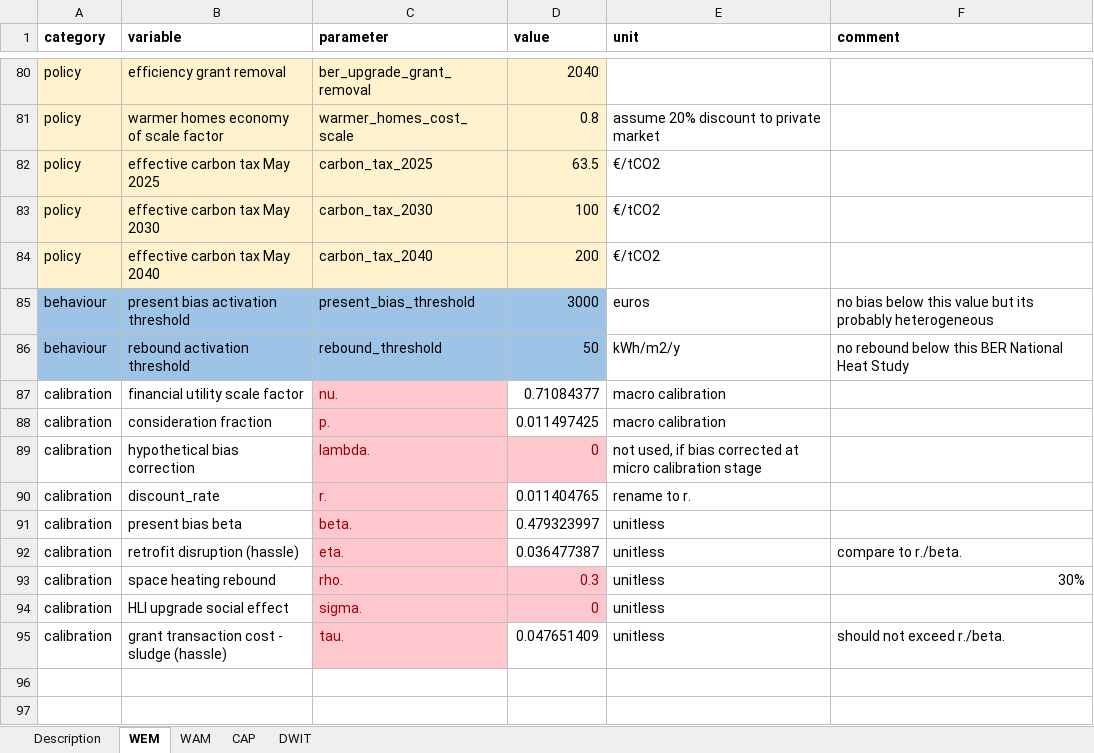
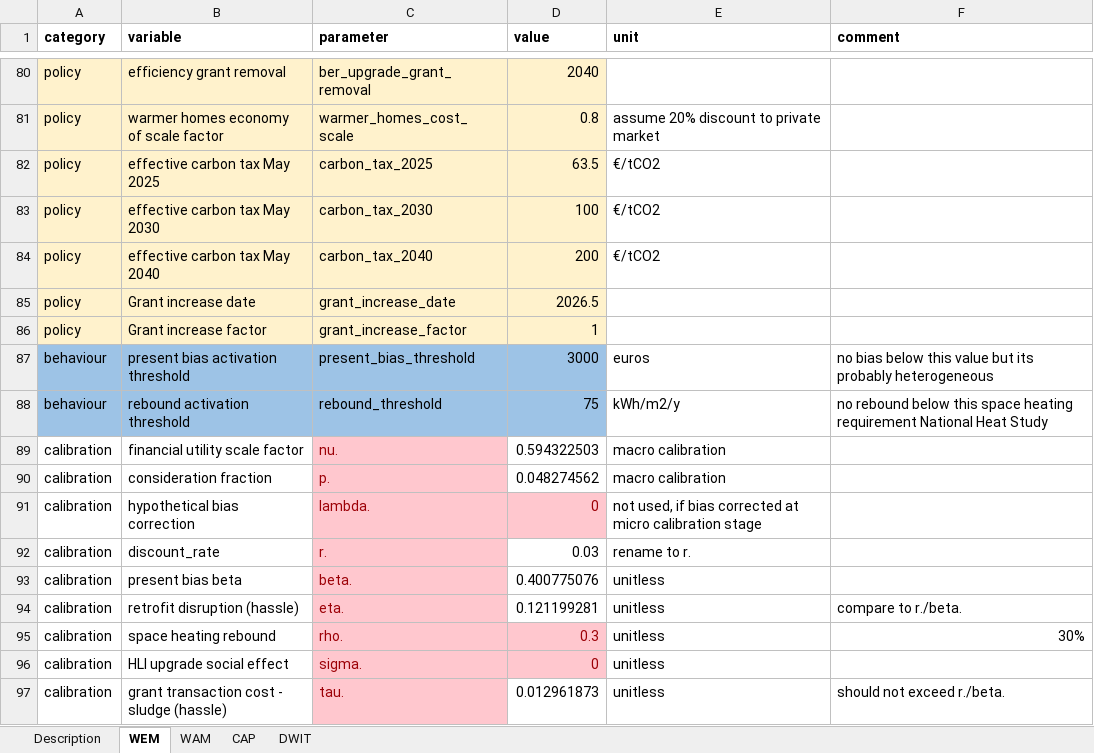
Before and after one commit to Phalacrocorax-gaimardi/hpmicrosimr, an Excel workbook: inst/extdata/scenario_parameters.xlsx, sheet WEM, drawn as a sheet; only a part is shown, gaps mark what is left out; values as stored, in another font and other column widths than the file's, no borders; addresses are those after the commit; the diff names each change by its address in the sheet, - before the commit and + after, or states it on an @@ line.

```diff
--- a/inst/extdata/scenario_parameters.xlsx (sheet WEM)
+++ b/inst/extdata/scenario_parameters.xlsx (sheet WEM)
+row 85: policy | Grant increase date | grant_increase_date | 2026.5
+row 86: policy | Grant increase factor | grant_increase_factor | 1
-D88 (value): 50
+D88 (value): 75
-F88 (comment): …below this BER National Heat…
+F88 (comment): …below this space heating requirement National Heat…
-D89 (value): 0.71084377
+D89 (value): 0.594322503
-D90 (value): 0.011497425
+D90 (value): 0.048274562
-D92 (value): 0.011404765
+D92 (value): 0.03
-D93 (value): 0.479323997
+D93 (value): 0.400775076
-D94 (value): 0.036477387
+D94 (value): 0.121199281
-D97 (value): 0.047651409
+D97 (value): 0.012961873
```
Also changed, not shown: sheet WAM, 23 other files.
